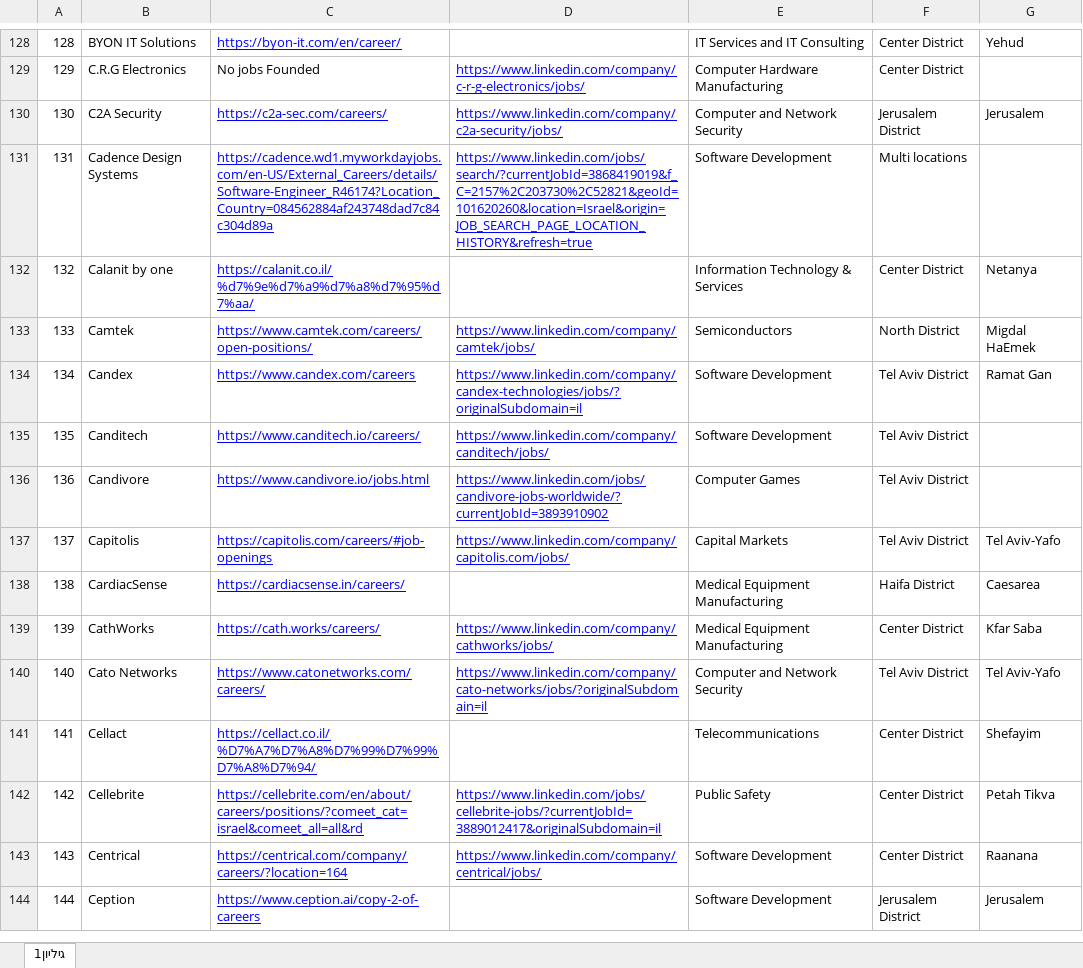
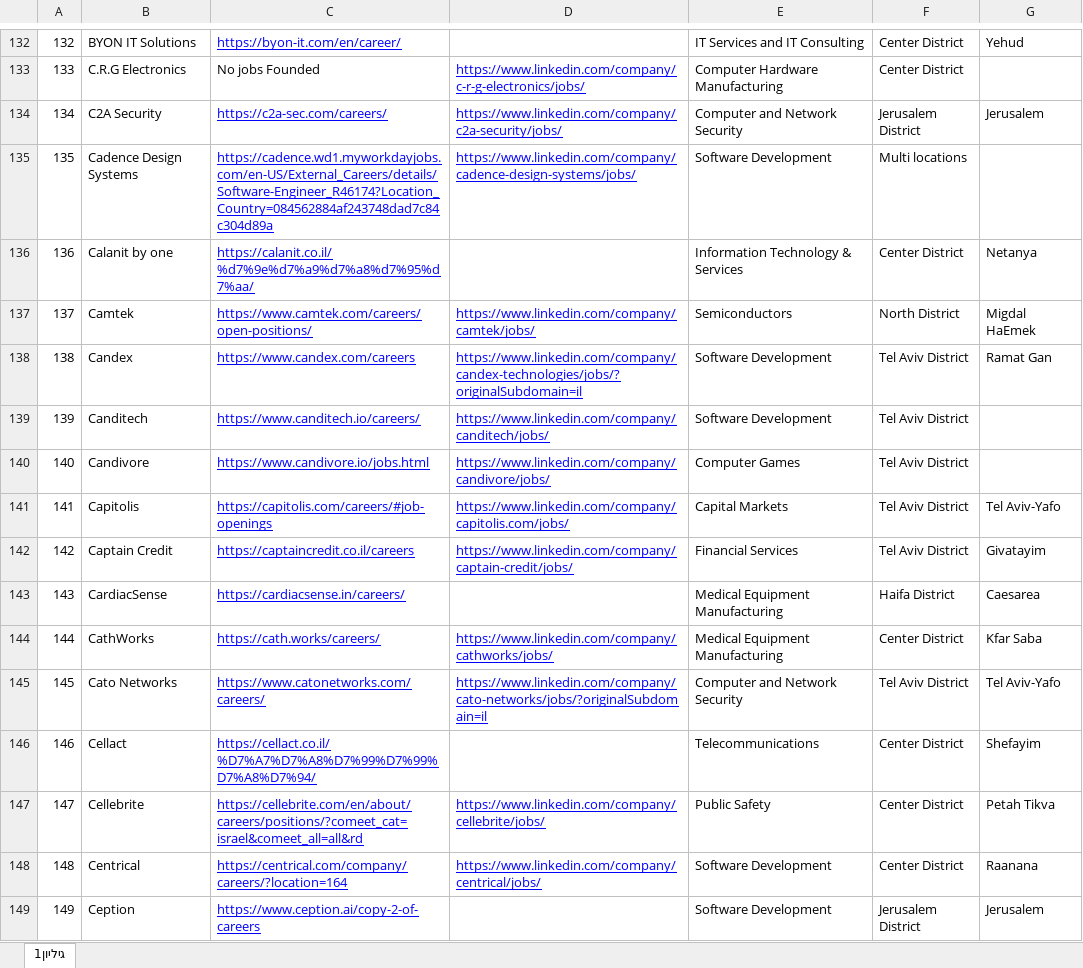
Before and after one commit to NsimDaghash/my-jobs-search, an Excel workbook: public/data.xlsx, sheet גיליון1, drawn as a sheet; only a part is shown, gaps mark what is left out; values as stored, in another font and other column widths than the file's, no borders; addresses are those after the commit; the diff covers the shown part only; the diff names each change by its address in the sheet, - before the commit and + after, or states it on an @@ line.

```diff
--- a/public/data.xlsx (sheet גיליון1)
+++ b/public/data.xlsx (sheet גיליון1)
@@ column A renumbered from row 67 down @@
-D135: https://www.linkedin.com/jobs/search/?currentJobId=3868419019&f_C=2157%2C203730%2C52821&geoId=101620260&location=Israel&origin=JOB_SEARCH_PAGE_LOCATION_HISTORY&refresh=true
+D135: https://www.linkedin.com/company/cadence-design-systems/jobs/
-D140: https://www.linkedin.com/jobs/candivore-jobs-worldwide/?currentJobId=3893910902
+D140: https://www.linkedin.com/company/candivore/jobs/
+row 142: 142 | Captain Credit | https://captaincredit.co.il/careers | https://www.linkedin.com/company/captain-credit/jobs/ | Financial Services | Tel Aviv District | Givatayim
-D147: https://www.linkedin.com/jobs/cellebrite-jobs/?currentJobId=3889012417&originalSubdomain=il
+D147: https://www.linkedin.com/company/cellebrite/jobs/
```
Also changed, not shown: 28 added rows, 1 removed row, 95 edited cells and cell formats elsewhere in this sheet, 1 other file.
